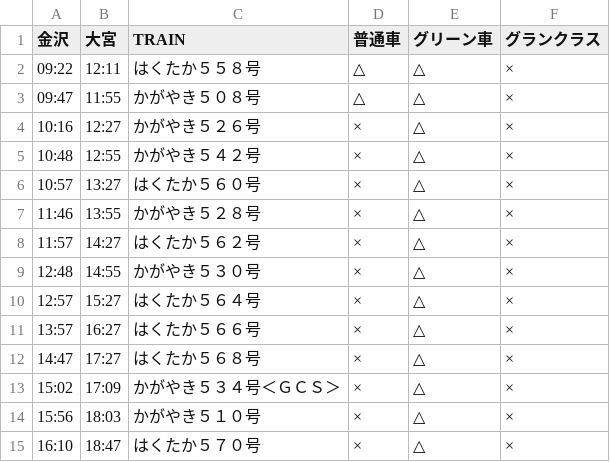
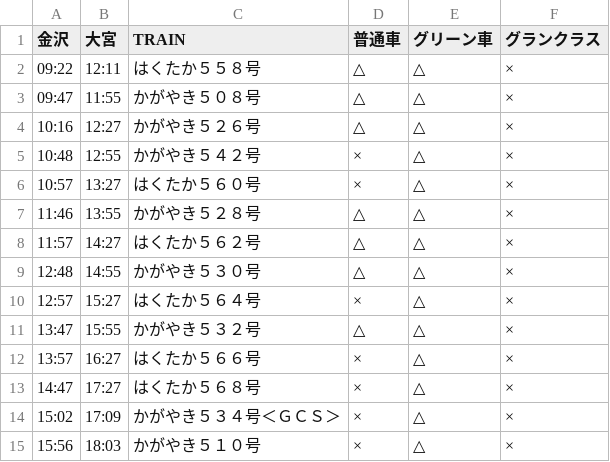
Before and after one commit to stockaitkenwaterman/DEPARTURES, a TSV file: 0103.tsv, drawn as a sheet; only a part is shown; the shorter side is filled out with more unchanged rows.

```diff
--- a/0103.tsv
+++ b/0103.tsv
@@ -3,9 +3,10 @@
 09:47	11:55	かがやき５０８号	△	△	×
-10:16	12:27	かがやき５２６号	×	△	×
+10:16	12:27	かがやき５２６号	△	△	×
 10:48	12:55	かがやき５４２号	×	△	×
 10:57	13:27	はくたか５６０号	×	△	×
-11:46	13:55	かがやき５２８号	×	△	×
-11:57	14:27	はくたか５６２号	×	△	×
-12:48	14:55	かがやき５３０号	×	△	×
+11:46	13:55	かがやき５２８号	△	△	×
+11:57	14:27	はくたか５６２号	△	△	×
+12:48	14:55	かがやき５３０号	△	△	×
 12:57	15:27	はくたか５６４号	×	△	×
+13:47	15:55	かがやき５３２号	△	△	×
 13:57	16:27	はくたか５６６号	×	△	×
```
Also changed, not shown: 1 other file.
